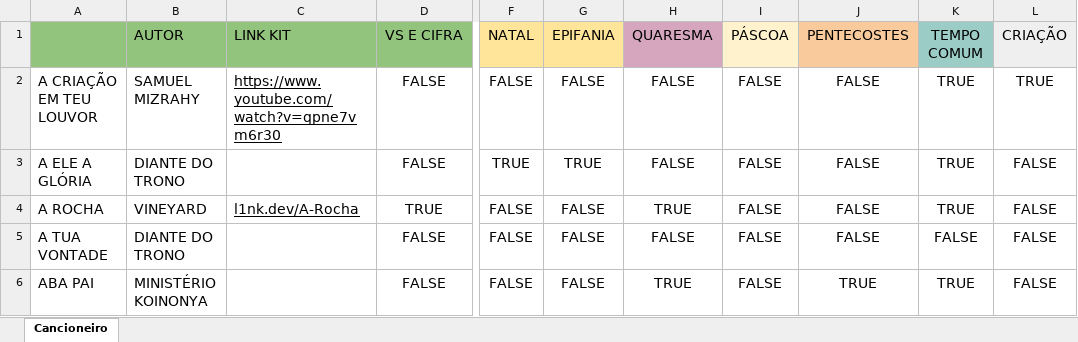
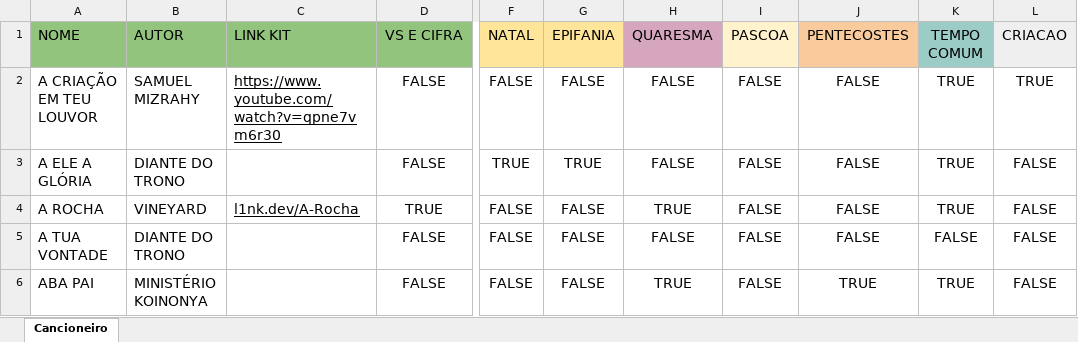
Before and after one commit to torahz/Nmlss3ncrypter, an Excel workbook: Cancioneiro.xlsx, sheet Cancioneiro, drawn as a sheet; only a part is shown, gaps mark what is left out; values as stored, in another font and other column widths than the file's, no borders; conditional formats and table styles not drawn; the diff names each change by its address in the sheet, - before the commit and + after, or states it on an @@ line.

```diff
--- a/Cancioneiro.xlsx (sheet Cancioneiro)
+++ b/Cancioneiro.xlsx (sheet Cancioneiro)
-A1: (empty)
+A1: NOME
-I1: PÁSCOA
+I1: PASCOA
-L1: CRIAÇÃO
+L1: CRIACAO
```
Also changed, not shown: 2 other files.
